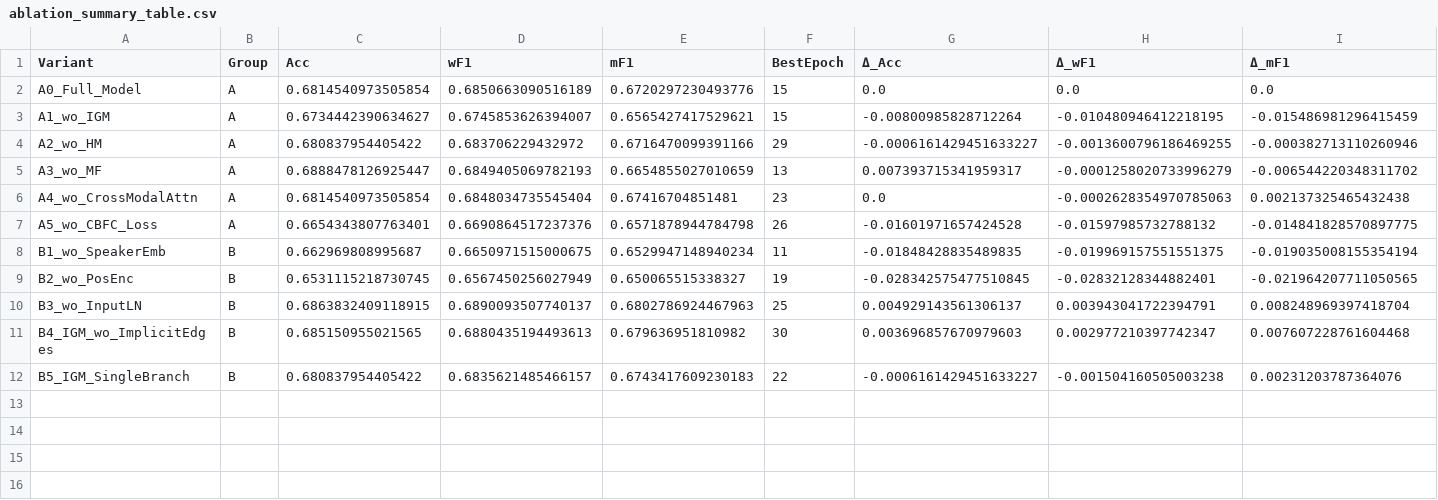
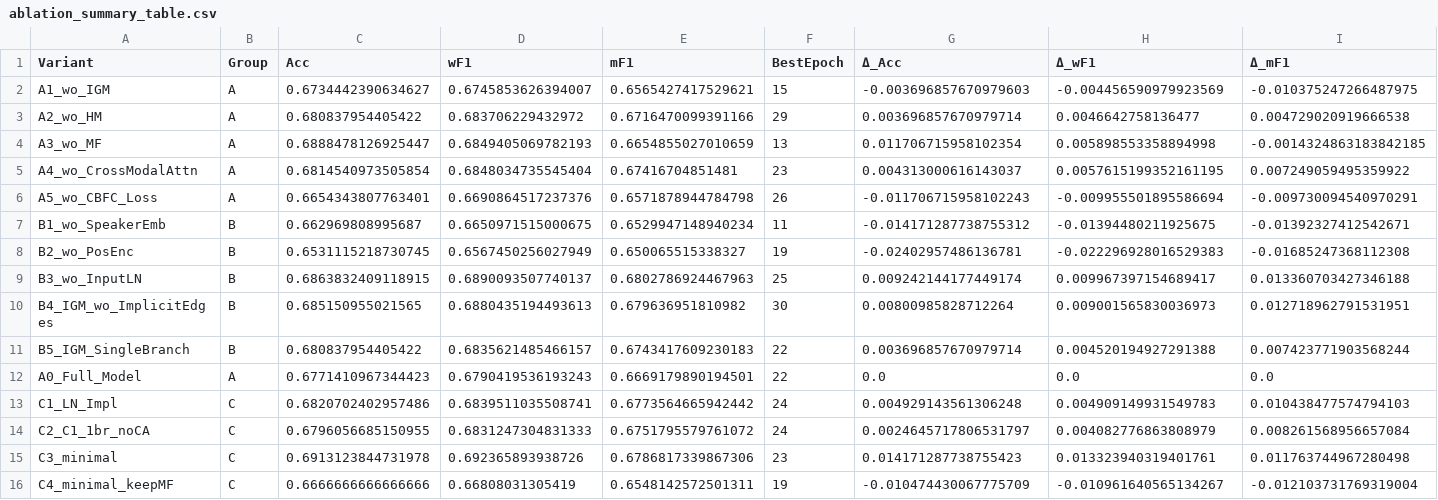
Before and after one commit to jubaer36/hopeful-wacv, a CSV file: Architecture/outputs/ablation/ablation_summary_table.csv, drawn as a sheet.

Commit message:
More ablation studies

```diff
--- a/Architecture/outputs/ablation/ablation_summary_table.csv
+++ b/Architecture/outputs/ablation/ablation_summary_table.csv
@@ -1,12 +1,16 @@
 Variant,Group,Acc,wF1,mF1,BestEpoch,Δ_Acc,Δ_wF1,Δ_mF1
-A0_Full_Model,A,0.6814540973505854,0.6850663090516189,0.6720297230493776,15,0.0,0.0,0.0
-A1_wo_IGM,A,0.6734442390634627,0.6745853626394007,0.6565427417529621,15,-0.00800985828712264,-0.010480946412218195,-0.015486981296415459
-A2_wo_HM,A,0.680837954405422,0.683706229432972,0.6716470099391166,29,-0.0006161429451633227,-0.0013600796186469255,-0.000382713110260946
-A3_wo_MF,A,0.6888478126925447,0.6849405069782193,0.6654855027010659,13,0.007393715341959317,-0.0001258020733996279,-0.006544220348311702
-A4_wo_CrossModalAttn,A,0.6814540973505854,0.6848034735545404,0.67416704851481,23,0.0,-0.0002628354970785063,0.002137325465432438
-A5_wo_CBFC_Loss,A,0.6654343807763401,0.6690864517237376,0.6571878944784798,26,-0.01601971657424528,-0.01597985732788132,-0.014841828570897775
-B1_wo_SpeakerEmb,B,0.662969808995687,0.6650971515000675,0.6529947148940234,11,-0.01848428835489835,-0.019969157551551375,-0.019035008155354194
-B2_wo_PosEnc,B,0.6531115218730745,0.6567450256027949,0.650065515338327,19,-0.028342575477510845,-0.02832128344882401,-0.021964207711050565
-B3_wo_InputLN,B,0.6863832409118915,0.6890093507740137,0.6802786924467963,25,0.004929143561306137,0.003943041722394791,0.008248969397418704
-B4_IGM_wo_ImplicitEdges,B,0.685150955021565,0.6880435194493613,0.679636951810982,30,0.003696857670979603,0.002977210397742347,0.007607228761604468
-B5_IGM_SingleBranch,B,0.680837954405422,0.6835621485466157,0.6743417609230183,22,-0.0006161429451633227,-0.001504160505003238,0.00231203787364076
+A1_wo_IGM,A,0.6734442390634627,0.6745853626394007,0.6565427417529621,15,-0.003696857670979603,-0.004456590979923569,-0.010375247266487975
+A2_wo_HM,A,0.680837954405422,0.683706229432972,0.6716470099391166,29,0.003696857670979714,0.0046642758136477,0.004729020919666538
+A3_wo_MF,A,0.6888478126925447,0.6849405069782193,0.6654855027010659,13,0.011706715958102354,0.005898553358894998,-0.0014324863183842185
+A4_wo_CrossModalAttn,A,0.6814540973505854,0.6848034735545404,0.67416704851481,23,0.004313000616143037,0.0057615199352161195,0.007249059495359922
+A5_wo_CBFC_Loss,A,0.6654343807763401,0.6690864517237376,0.6571878944784798,26,-0.011706715958102243,-0.009955501895586694,-0.009730094540970291
+B1_wo_SpeakerEmb,B,0.662969808995687,0.6650971515000675,0.6529947148940234,11,-0.014171287738755312,-0.01394480211925675,-0.01392327412542671
+B2_wo_PosEnc,B,0.6531115218730745,0.6567450256027949,0.650065515338327,19,-0.02402957486136781,-0.022296928016529383,-0.01685247368112308
+B3_wo_InputLN,B,0.6863832409118915,0.6890093507740137,0.6802786924467963,25,0.009242144177449174,0.009967397154689417,0.013360703427346188
+B4_IGM_wo_ImplicitEdges,B,0.685150955021565,0.6880435194493613,0.679636951810982,30,0.00800985828712264,0.009001565830036973,0.012718962791531951
+B5_IGM_SingleBranch,B,0.680837954405422,0.6835621485466157,0.6743417609230183,22,0.003696857670979714,0.004520194927291388,0.007423771903568244
+A0_Full_Model,A,0.6771410967344423,0.6790419536193243,0.6669179890194501,22,0.0,0.0,0.0
+C1_LN_Impl,C,0.6820702402957486,0.6839511035508741,0.6773564665942442,24,0.004929143561306248,0.004909149931549783,0.010438477574794103
+C2_C1_1br_noCA,C,0.6796056685150955,0.6831247304831333,0.6751795579761072,24,0.0024645717806531797,0.004082776863808979,0.008261568956657084
+C3_minimal,C,0.6913123844731978,0.692365893938726,0.6786817339867306,23,0.014171287738755423,0.013323940319401761,0.011763744967280498
+C4_minimal_keepMF,C,0.6666666666666666,0.66808031305419,0.6548142572501311,19,-0.010474430067775709,-0.010961640565134267,-0.012103731769319004
```
Also changed, not shown: Architecture/outputs/ablation/ablation_delta_table.csv, 14 other files.
